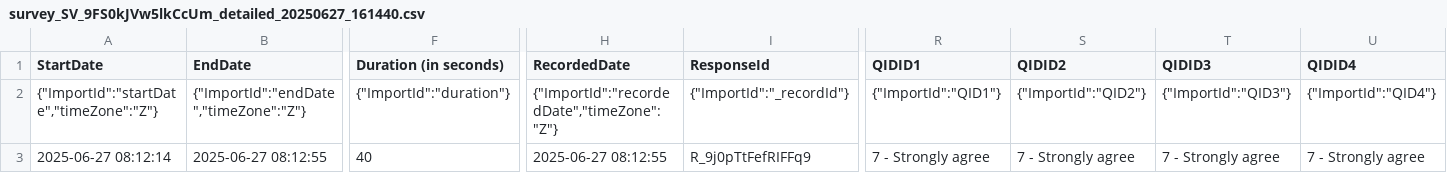
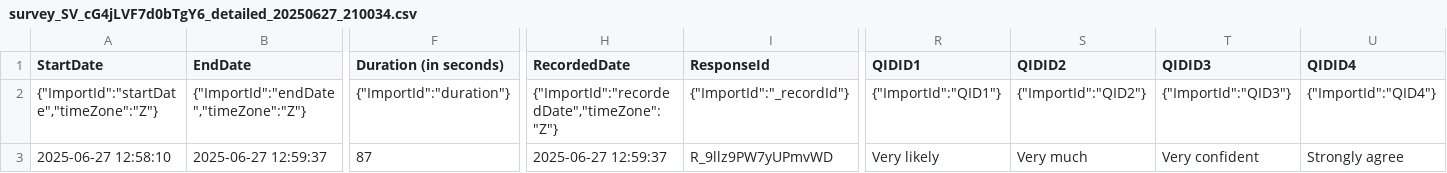
Before and after one commit to Six-Persimmon/Field-Experiment-AI-Agent, a CSV file: survey_SV_cG4jLVF7d0bTgY6_detailed_20250627_210034.csv (was survey_SV_9FS0kJVw5lkCcUm_detailed_20250627_161440.csv), drawn as a sheet; only a part is shown, gaps mark what is left out; the diff covers the shown part only; the diff names each change by its address in the sheet, - before the commit and + after, or states it on an @@ line.

```diff
--- a/survey_SV_9FS0kJVw5lkCcUm_detailed_20250627_161440.csv
+++ b/survey_SV_cG4jLVF7d0bTgY6_detailed_20250627_210034.csv
-A3 (StartDate): 2025-06-27 08:12:14
+A3 (StartDate): 2025-06-27 12:58:10
-B3 (EndDate): 2025-06-27 08:12:55
+B3 (EndDate): 2025-06-27 12:59:37
-F3 (Duration (in seconds)): 40
+F3 (Duration (in seconds)): 87
-H3 (RecordedDate): 2025-06-27 08:12:55
+H3 (RecordedDate): 2025-06-27 12:59:37
-I3 (ResponseId): R_9j0pTtFefRIFFq9
+I3 (ResponseId): R_9llz9PW7yUPmvWD
-R3 (QIDID1): 7 - Strongly agree
+R3 (QIDID1): Very likely
-S3 (QIDID2): 7 - Strongly agree
+S3 (QIDID2): Very much
-T3 (QIDID3): 7 - Strongly agree
+T3 (QIDID3): Very confident
-U3 (QIDID4): 7 - Strongly agree
+U3 (QIDID4): Strongly agree
```
Also changed, not shown: 1 edited cell elsewhere in this file, simulated_survey_responses_debiased.csv, 6 other files.
